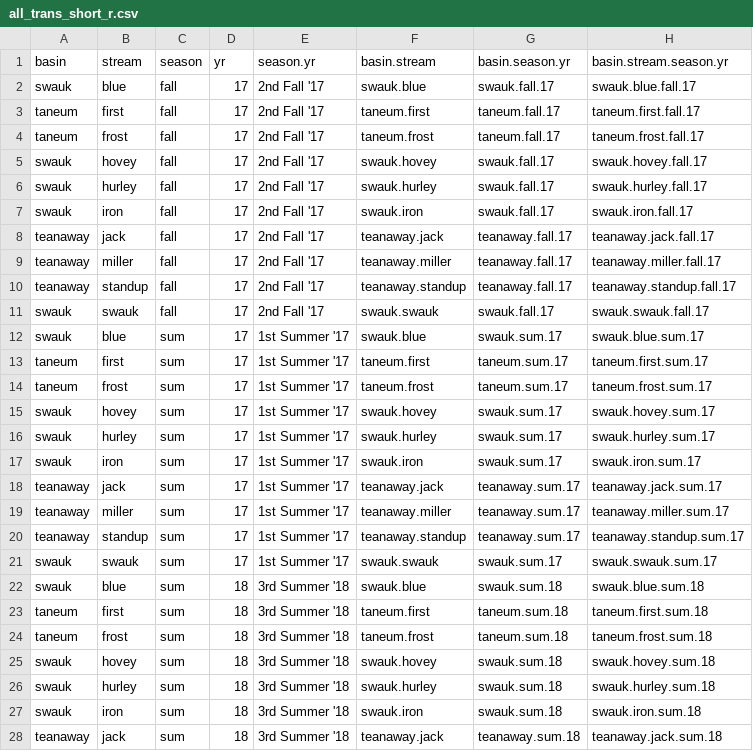
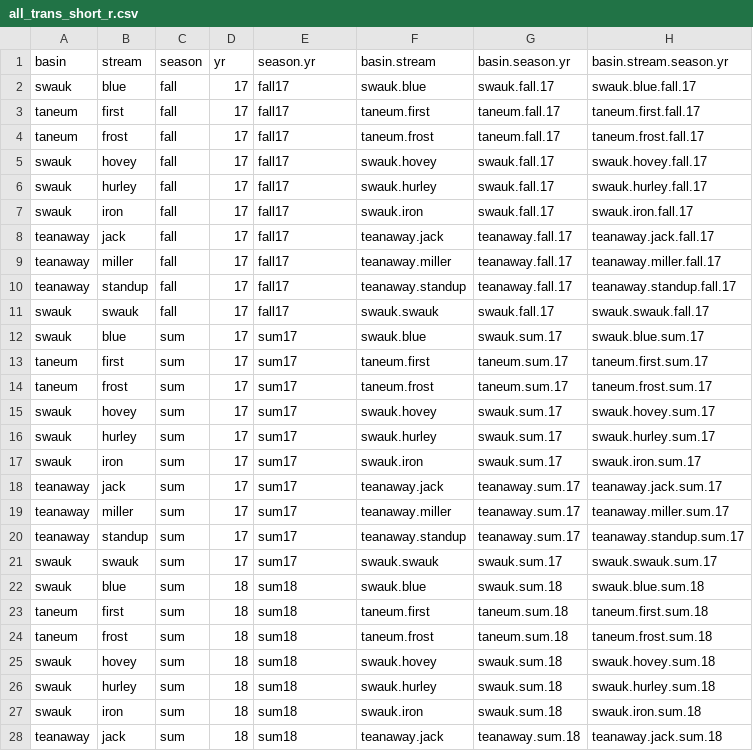
Before and after one commit to lessigz/Thesis, a CSV file: all_trans_short_r.csv, drawn as a sheet; only a part is shown; the diff covers the shown part only; the diff names each change by its address in the sheet, - before the commit and + after, or states it on an @@ line.

Commit message:
broke the models into different tabs

```diff
--- a/all_trans_short_r.csv
+++ b/all_trans_short_r.csv
-E2:E11 (season.yr): 2nd Fall '17
+E2:E11 (season.yr): fall17
-E12:E21 (season.yr): 1st Summer '17
+E12:E21 (season.yr): sum17
-E22:E28 (season.yr): 3rd Summer '18
+E22:E28 (season.yr): sum18
```
Also changed, not shown: 3 edited cells elsewhere in this file, 4 other files.
